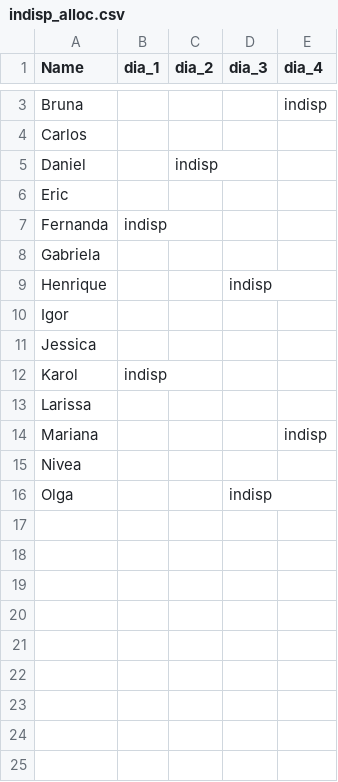
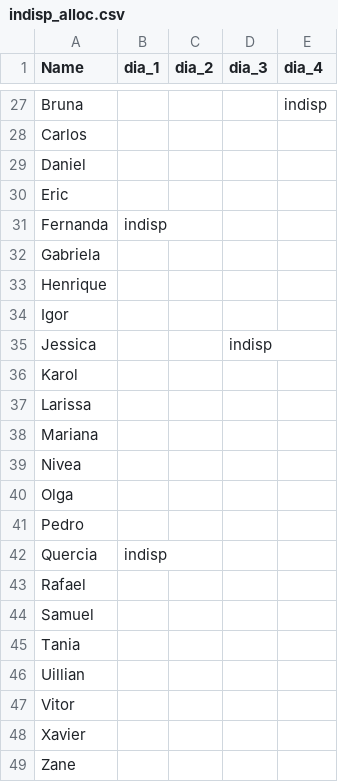
Before and after one commit to rafellerc/scheduler, a CSV file: data/indisp_alloc.csv, drawn as a sheet; only a part is shown, gaps mark what is left out; the diff covers the shown part only.

```diff
--- a/data/indisp_alloc.csv
+++ b/data/indisp_alloc.csv
@@ -4,3 +28,3 @@ Bruna,,,,indisp
 Carlos,,,,
-Daniel,,indisp,,
+Daniel,,,,
 Eric,,,,
@@ -8,9 +32,18 @@ Fernanda,indisp,,,
 Gabriela,,,,
-Henrique,,,indisp,
+Henrique,,,,
 Igor,,,,
-Jessica,,,,
-Karol,indisp,,,
+Jessica,,,indisp,
+Karol,,,,
 Larissa,,,,
-Mariana,,,,indisp
+Mariana,,,,
 Nivea,,,,
-Olga,,,indisp,
+Olga,,,,
+Pedro,,,,
+Quercia,indisp,,,
+Rafael,,,,
+Samuel,,,,
+Tania,,,,
+Uillian,,,,
+Vitor,,,,
+Xavier,,,,
+Zane,,,,
```
Also changed, not shown: 24 added rows and 1 edited cell elsewhere in this file, data/ficha_servo.csv, data/info.csv, 4 other files.
